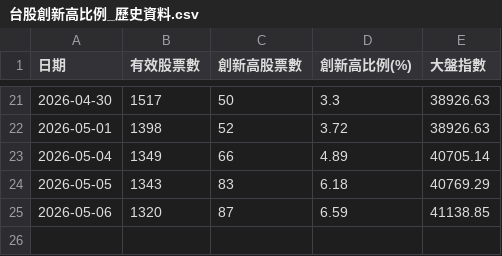
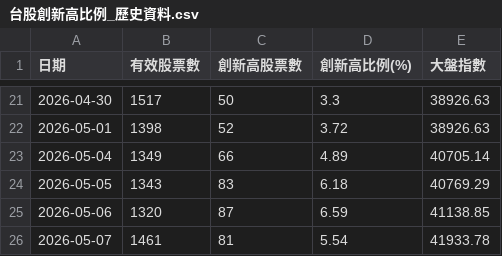
Before and after one commit to moazawang/tw-stock-high-ratio, a CSV file: 台股創新高比例_歷史資料.csv, drawn as a sheet; only a part is shown, gaps mark what is left out; the diff names each change by its address in the sheet, - before the commit and + after, or states it on an @@ line.

```diff
--- a/台股創新高比例_歷史資料.csv
+++ b/台股創新高比例_歷史資料.csv
+row 26: 2026-05-07 | 1461 | 81 | 5.54 | 41933.78
```
Also changed, not shown: 1 other file.
